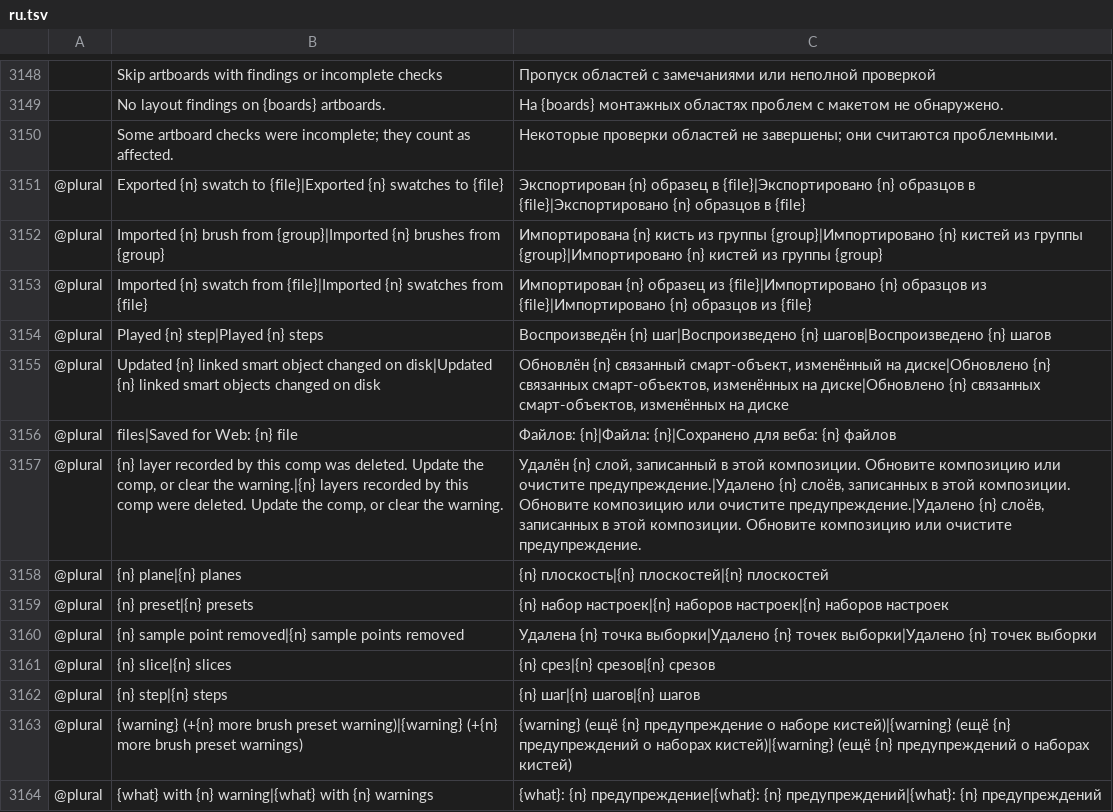
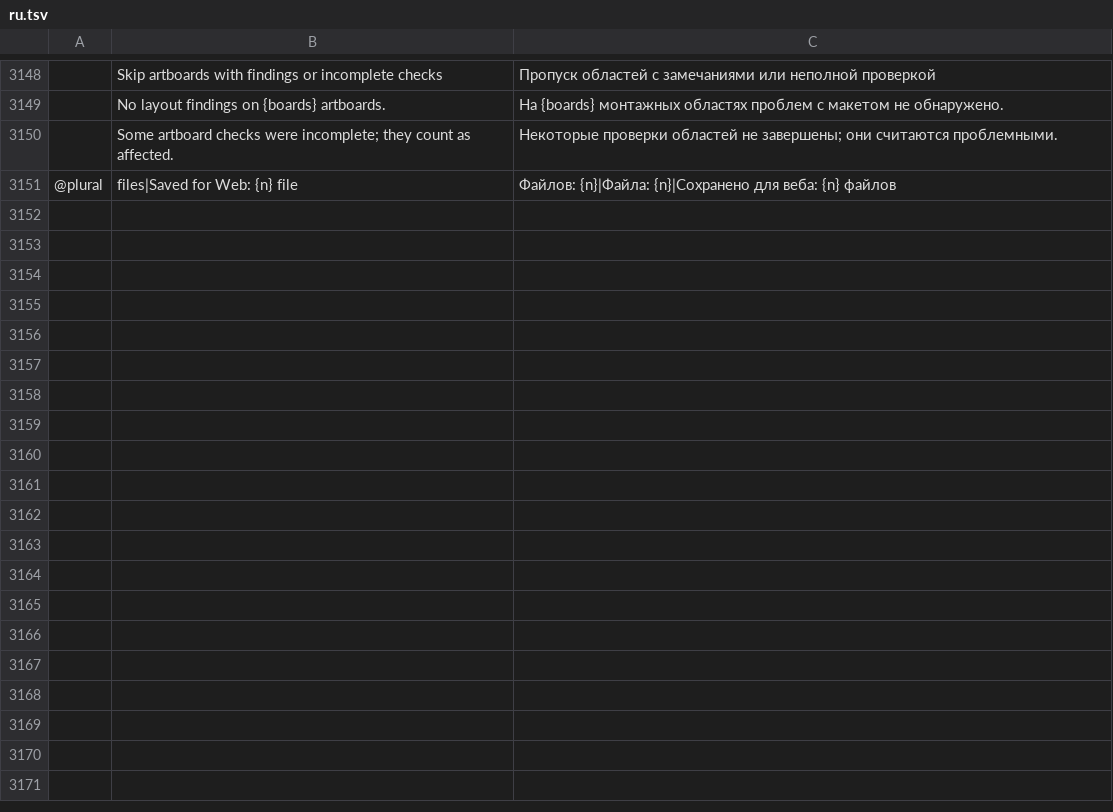
Before and after one commit to GabryelTenorio/photocraft, a TSV file: crates/ui-egui/src/i18n/ru.tsv, drawn as a sheet; only a part is shown, gaps mark what is left out; the diff names each change by its address in the sheet, - before the commit and + after, or states it on an @@ line.

```diff
--- a/crates/ui-egui/src/i18n/ru.tsv
+++ b/crates/ui-egui/src/i18n/ru.tsv
-row 3151: @plural | Exported {n} swatch to {file}|Exported {n} swatches to {file} | Экспортирован {n} образец в {file}|Экспортировано {n} образцов в {file}|Экспортировано {n} образцов в {file}
-row 3152: @plural | Imported {n} brush from {group}|Imported {n} brushes from {group} | Импортирована {n} кисть из группы {group}|Импортировано {n} кистей из группы {group}|Импортировано {n} кистей из группы {group}
-row 3153: @plural | Imported {n} swatch from {file}|Imported {n} swatches from {file} | Импортирован {n} образец из {file}|Импортировано {n} образцов из {file}|Импортировано {n} образцов из {file}
-row 3154: @plural | Played {n} step|Played {n} steps | Воспроизведён {n} шаг|Воспроизведено {n} шагов|Воспроизведено {n} шагов
-row 3155: @plural | Updated {n} linked smart object changed on disk|Updated {n} linked smart objects changed on disk | Обновлён {n} связанный смарт-объект, изменённый на диске|Обновлено {n} связанных смарт-объектов, изменённых на диске|Обновлено {n} связанных смарт-объектов, изменённых на диске
-row 3157: @plural | {n} layer recorded by this comp was deleted. Update the comp, or clear the warning.|{n} layers recorded by this comp were deleted. Update the comp, or clear the warning. | Удалён {n} слой, записанный в этой композиции. Обновите композицию или очистите предупреждение.|Удалено {n} слоёв, записанных в этой композиции. Обновите композицию или очистите предупреждение.|Удалено {n} слоёв, записанных в этой композиции. Обновите композицию или очистите предупреждение.
-row 3158: @plural | {n} plane|{n} planes | {n} плоскость|{n} плоскостей|{n} плоскостей
-row 3159: @plural | {n} preset|{n} presets | {n} набор настроек|{n} наборов настроек|{n} наборов настроек
-row 3160: @plural | {n} sample point removed|{n} sample points removed | Удалена {n} точка выборки|Удалено {n} точек выборки|Удалено {n} точек выборки
-row 3161: @plural | {n} slice|{n} slices | {n} срез|{n} срезов|{n} срезов
-row 3162: @plural | {n} step|{n} steps | {n} шаг|{n} шагов|{n} шагов
-row 3163: @plural | {warning} (+{n} more brush preset warning)|{warning} (+{n} more brush preset warnings) | {warning} (ещё {n} предупреждение о наборе кистей)|{warning} (ещё {n} предупреждений о наборах кистей)|{warning} (ещё {n} предупреждений о наборах кистей)
-row 3164: @plural | {what} with {n} warning|{what} with {n} warnings | {what}: {n} предупреждение|{what}: {n} предупреждений|{what}: {n} предупреждений
```
Also changed, not shown: crates/ui-egui/src/i18n/de.tsv, crates/ui-egui/src/i18n/el.tsv, 7 other files.
